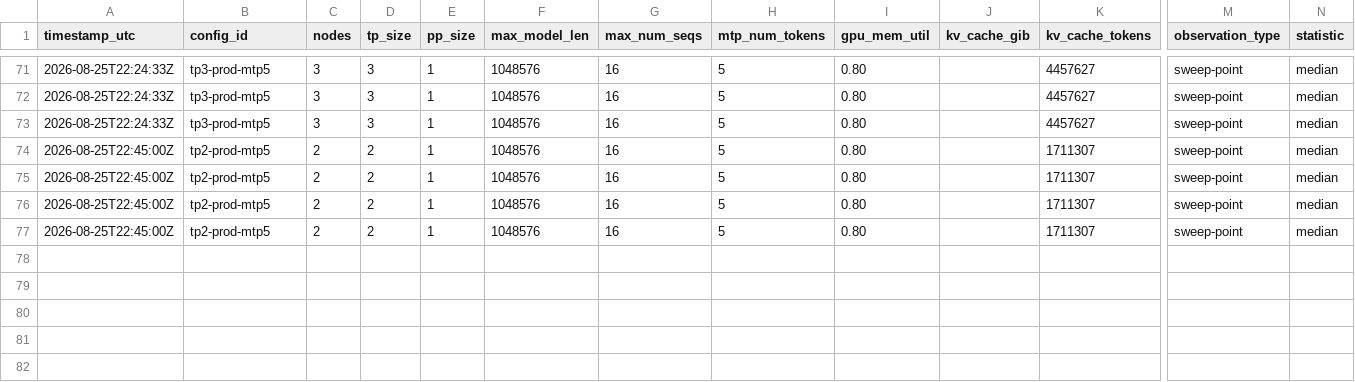
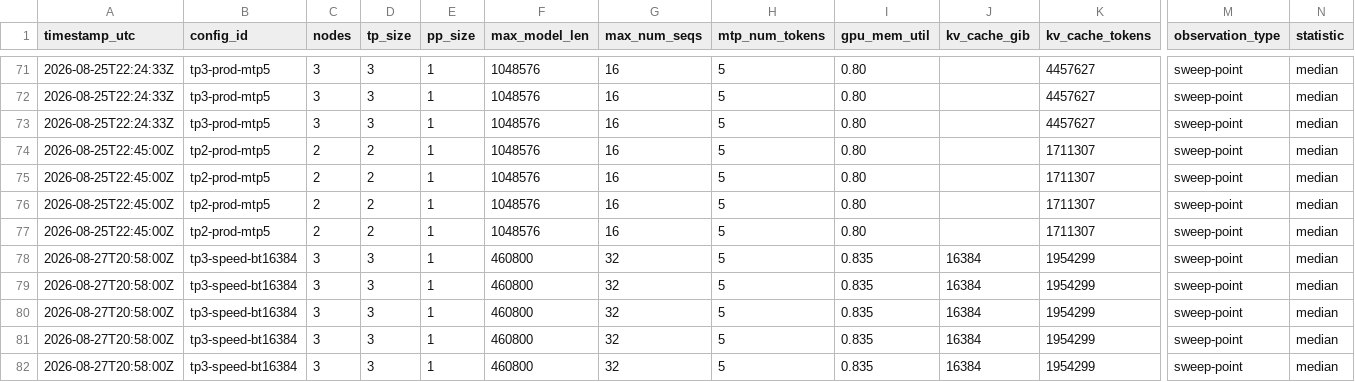
Before and after one commit to colonel-otto/3x-dgx-spark-mesh-deepseek-v4-0731-flash, a CSV file: benchmarks/measurements.csv, drawn as a sheet; only a part is shown, gaps mark what is left out; rows hold the shown columns only; the diff names each change by its address in the sheet, - before the commit and + after, or states it on an @@ line.

Commit message:
docs: record MAX_NUM_BATCHED_TOKENS=16384 findings in DECISIONS.md and measurements.csv

```diff
--- a/benchmarks/measurements.csv
+++ b/benchmarks/measurements.csv
+row 78: 2026-08-27T20:58:00Z | tp3-speed-bt16384 | 3 | 3 | 1 | 460800 | 32 | 5 | 0.835 | 16384 | 1954299 | sweep-point | median
+row 79: 2026-08-27T20:58:00Z | tp3-speed-bt16384 | 3 | 3 | 1 | 460800 | 32 | 5 | 0.835 | 16384 | 1954299 | sweep-point | median
+row 80: 2026-08-27T20:58:00Z | tp3-speed-bt16384 | 3 | 3 | 1 | 460800 | 32 | 5 | 0.835 | 16384 | 1954299 | sweep-point | median
+row 81: 2026-08-27T20:58:00Z | tp3-speed-bt16384 | 3 | 3 | 1 | 460800 | 32 | 5 | 0.835 | 16384 | 1954299 | sweep-point | median
+row 82: 2026-08-27T20:58:00Z | tp3-speed-bt16384 | 3 | 3 | 1 | 460800 | 32 | 5 | 0.835 | 16384 | 1954299 | sweep-point | median
```
Also changed, not shown: 1 other file.
